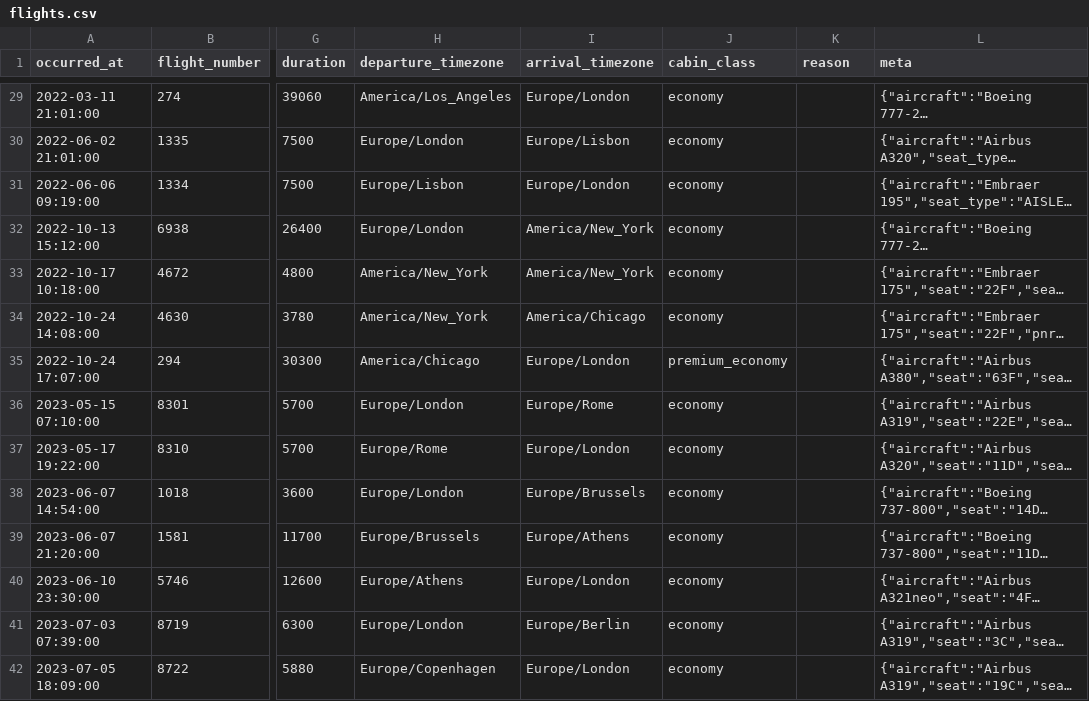
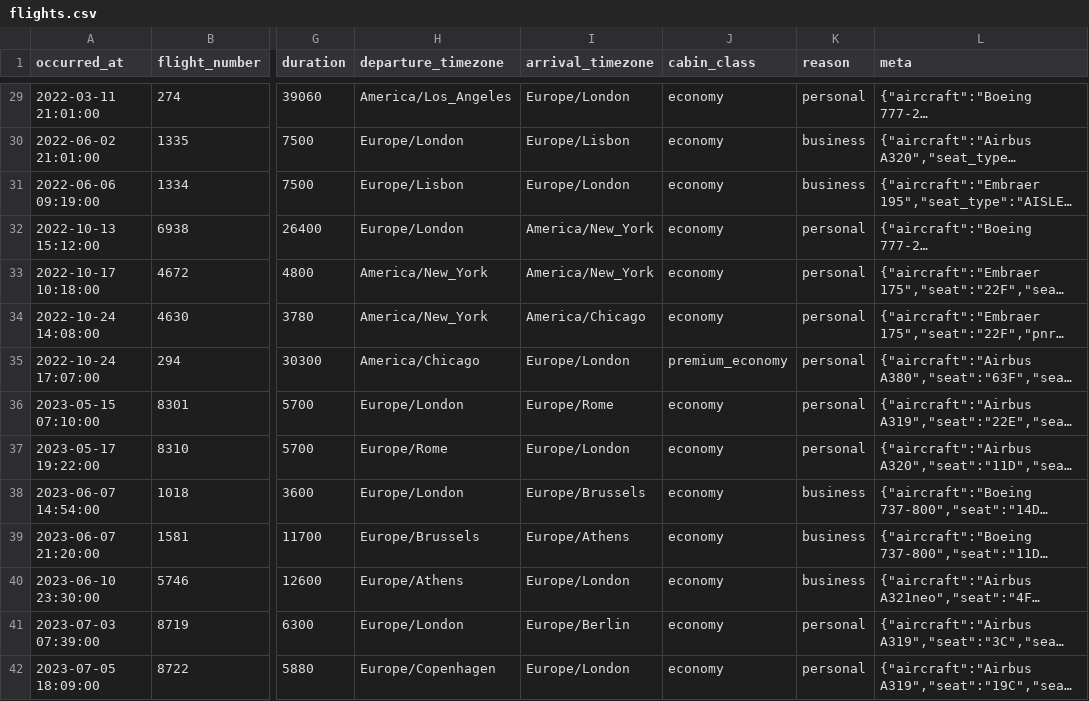
Before and after one commit to tdrayson/taylordrayson, a CSV file: data/flights.csv, drawn as a sheet; only a part is shown, gaps mark what is left out; long unchanged cells end in …; the diff covers the shown part only; the diff names each change by its address in the sheet, - before the commit and + after, or states it on an @@ line.

```diff
--- a/data/flights.csv
+++ b/data/flights.csv
-K29 (reason): (empty)
+K29 (reason): personal
-K30:K31 (reason): (empty)
+K30:K31 (reason): business
-K32:K37 (reason): (empty)
+K32:K37 (reason): personal
-K38:K40 (reason): (empty)
+K38:K40 (reason): business
-K41:K42 (reason): (empty)
+K41:K42 (reason): personal
```
Also changed, not shown: 53 edited cells elsewhere in this file, 41 other files.
